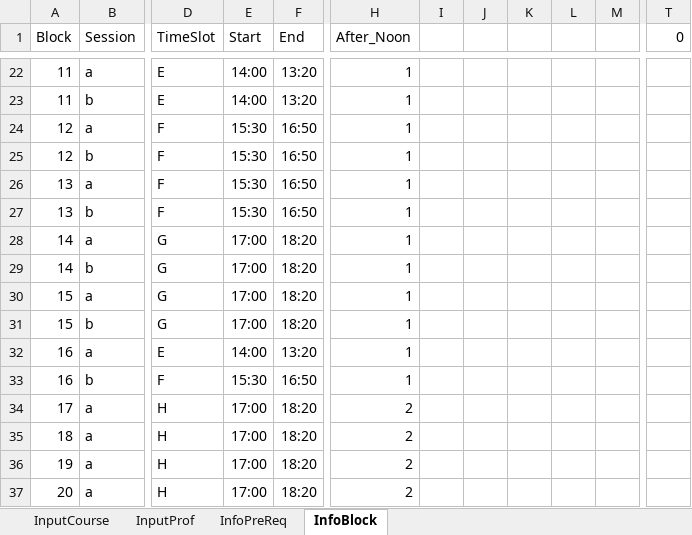
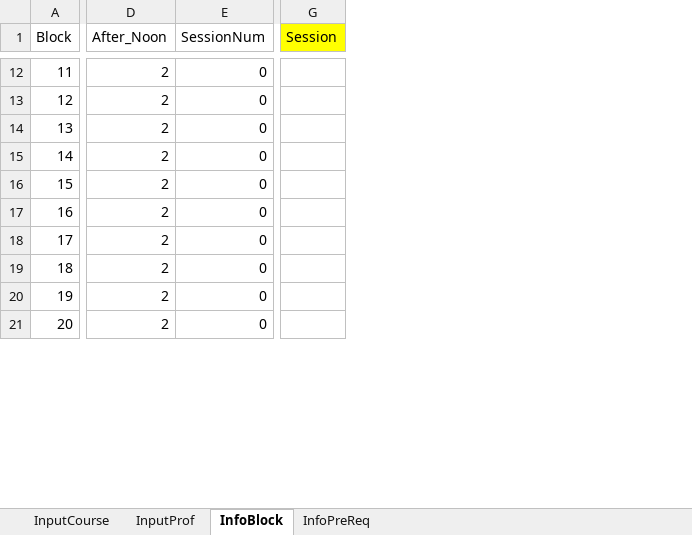
Before and after one commit to CS620TEAMCLUBS/TeamProject, an Excel workbook: Sprint 2_ProfAssignment_Prototype.xlsm, sheet InfoBlock, drawn as a sheet; only a part is shown, gaps mark what is left out; values as stored, in another font and other column widths than the file's, no borders; table styles not drawn; removed rows and columns are numbered as before the commit, all else as after; rows hold the shown columns only; the diff covers the shown part only; the diff names each change by its address in the sheet, - before the commit and + after, or states it on an @@ line.

Commit message:
New Interfaces 0319
I adjusted the template a little bit to include 8 preferred blocks and 4 not available blocks for each faculty input. For not available blocks, we will not assign classes to those and for preferred ones, we will give them the priority when we can. They will not be guaranteed. Thx.

```diff
--- a/Sprint 2_ProfAssignment_Prototype.xlsm (sheet InfoBlock)
+++ b/Sprint 2_ProfAssignment_Prototype.xlsm (sheet InfoBlock)
@@ sheet tab order changed: InputCourse | InputProf | InfoBlock | InfoPreReq @@
-column B (Session), row 22: a; row 24: a; row 26: a; row 28: a; row 30: a; row 32: a; rows 34-37: all a
-column D (TimeSlot), row 22: E; row 24: F; row 26: F; row 28: G; row 30: G; row 32: E; rows 34-37: all H
-column E (Start), row 22: 14:00; row 24: 15:30; row 26: 15:30; row 28: 17:00; row 30: 17:00; row 32: 14:00; rows 34-37: all 17:00
-column F (End), row 22: 13:20; row 24: 16:50; row 26: 16:50; row 28: 18:20; row 30: 18:20; row 32: 13:20; rows 34-37: all 18:20
-column I, empty
-column J, empty
-column K, empty
-column L, empty
-column M, empty
+column E (SessionNum), rows 12-21: all 0
-column T (0), empty
+column G (Session), empty
-D12 (After_Noon): 1
+D12 (After_Noon): 2
-row 23: 11 | b | E | 14:00 | 13:20 | 1
-D13 (After_Noon): 1
+D13 (After_Noon): 2
-row 25: 12 | b | F | 15:30 | 16:50 | 1
-D14 (After_Noon): 1
+D14 (After_Noon): 2
-row 27: 13 | b | F | 15:30 | 16:50 | 1
-D15 (After_Noon): 1
+D15 (After_Noon): 2
-row 29: 14 | b | G | 17:00 | 18:20 | 1
-D16 (After_Noon): 1
+D16 (After_Noon): 2
-row 31: 15 | b | G | 17:00 | 18:20 | 1
-D17 (After_Noon): 1
+D17 (After_Noon): 2
-row 33: 16 | b | F | 15:30 | 16:50 | 1
```
Also changed, not shown: 10 removed rows, 5 removed columns and 10 edited cells elsewhere in this sheet, sheet InputProf, sheet InputCourse.
